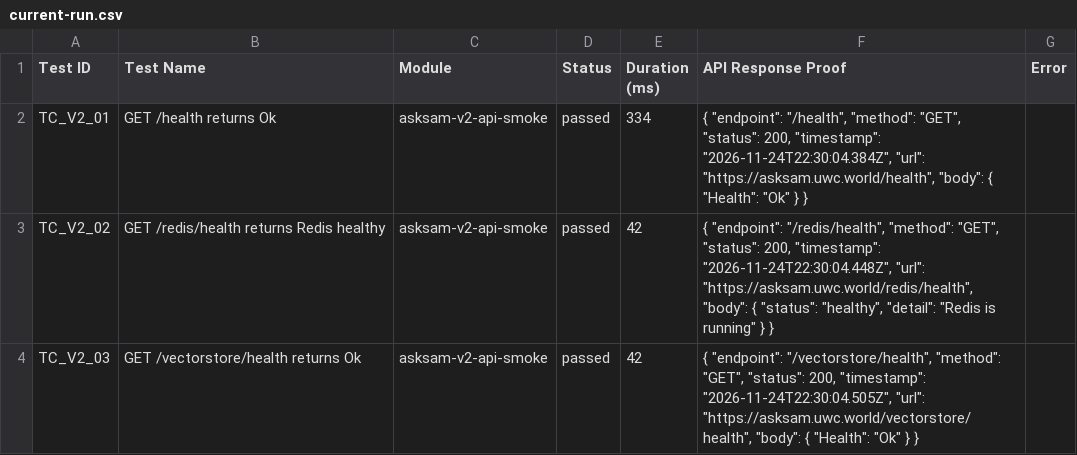
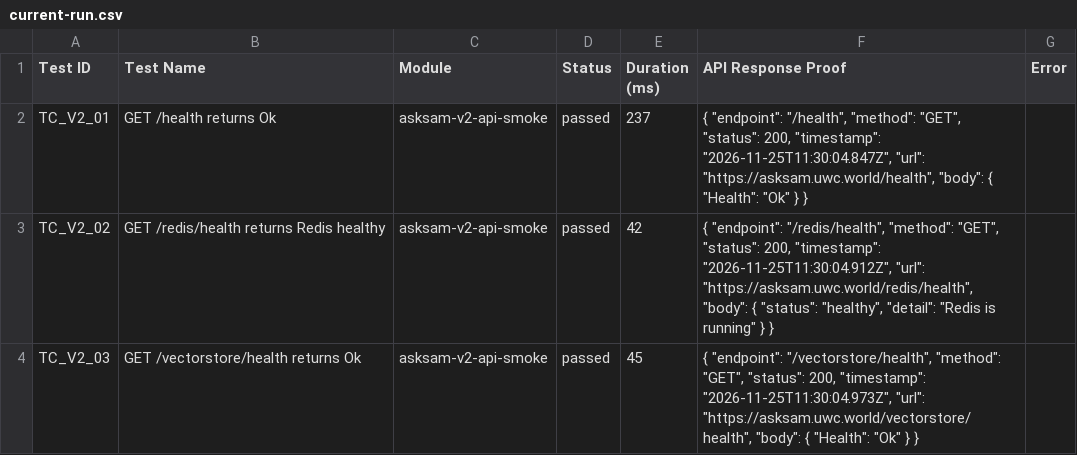
Before and after one commit to Shunyalabsai/asksam-automation, a CSV file: docs/exports/current-run.csv, drawn as a sheet; only a part is shown; the diff covers the shown part only.

```diff
--- a/docs/exports/current-run.csv
+++ b/docs/exports/current-run.csv
@@ -1,4 +1,4 @@
 Test ID,Test Name,Module,Status,Duration (ms),API Response Proof,Error
-"TC_V2_01","GET /health returns Ok","asksam-v2-api-smoke","passed",334,"{   ""endpoint"": ""/health"",   ""method"": ""GET"",   ""status"": 200,   ""timestamp"": ""2026-11-24T22:30:04.384Z"",   ""url"": ""https://asksam.uwc.world/health"",   ""body"": {     ""Health"": ""Ok""   } }",""
-"TC_V2_02","GET /redis/health returns Redis healthy","asksam-v2-api-smoke","passed",42,"{   ""endpoint"": ""/redis/health"",   ""method"": ""GET"",   ""status"": 200,   ""timestamp"": ""2026-11-24T22:30:04.448Z"",   ""url"": ""https://asksam.uwc.world/redis/health"",   ""body"": {     ""status"": ""healthy"",     ""detail"": ""Redis is running""   } }",""
-"TC_V2_03","GET /vectorstore/health returns Ok","asksam-v2-api-smoke","passed",42,"{   ""endpoint"": ""/vectorstore/health"",   ""method"": ""GET"",   ""status"": 200,   ""timestamp"": ""2026-11-24T22:30:04.505Z"",   ""url"": ""https://asksam.uwc.world/vectorstore/health"",   ""body"": {     ""Health"": ""Ok""   } }",""
+"TC_V2_01","GET /health returns Ok","asksam-v2-api-smoke","passed",237,"{   ""endpoint"": ""/health"",   ""method"": ""GET"",   ""status"": 200,   ""timestamp"": ""2026-11-25T11:30:04.847Z"",   ""url"": ""https://asksam.uwc.world/health"",   ""body"": {     ""Health"": ""Ok""   } }",""
+"TC_V2_02","GET /redis/health returns Redis healthy","asksam-v2-api-smoke","passed",42,"{   ""endpoint"": ""/redis/health"",   ""method"": ""GET"",   ""status"": 200,   ""timestamp"": ""2026-11-25T11:30:04.912Z"",   ""url"": ""https://asksam.uwc.world/redis/health"",   ""body"": {     ""status"": ""healthy"",     ""detail"": ""Redis is running""   } }",""
+"TC_V2_03","GET /vectorstore/health returns Ok","asksam-v2-api-smoke","passed",45,"{   ""endpoint"": ""/vectorstore/health"",   ""method"": ""GET"",   ""status"": 200,   ""timestamp"": ""2026-11-25T11:30:04.973Z"",   ""url"": ""https://asksam.uwc.world/vectorstore/health"",   ""body"": {     ""Health"": ""Ok""   } }",""
```
Also changed, not shown: 11 edited cells elsewhere in this file, docs/exports/all-runs-summary.csv, 12 other files.
